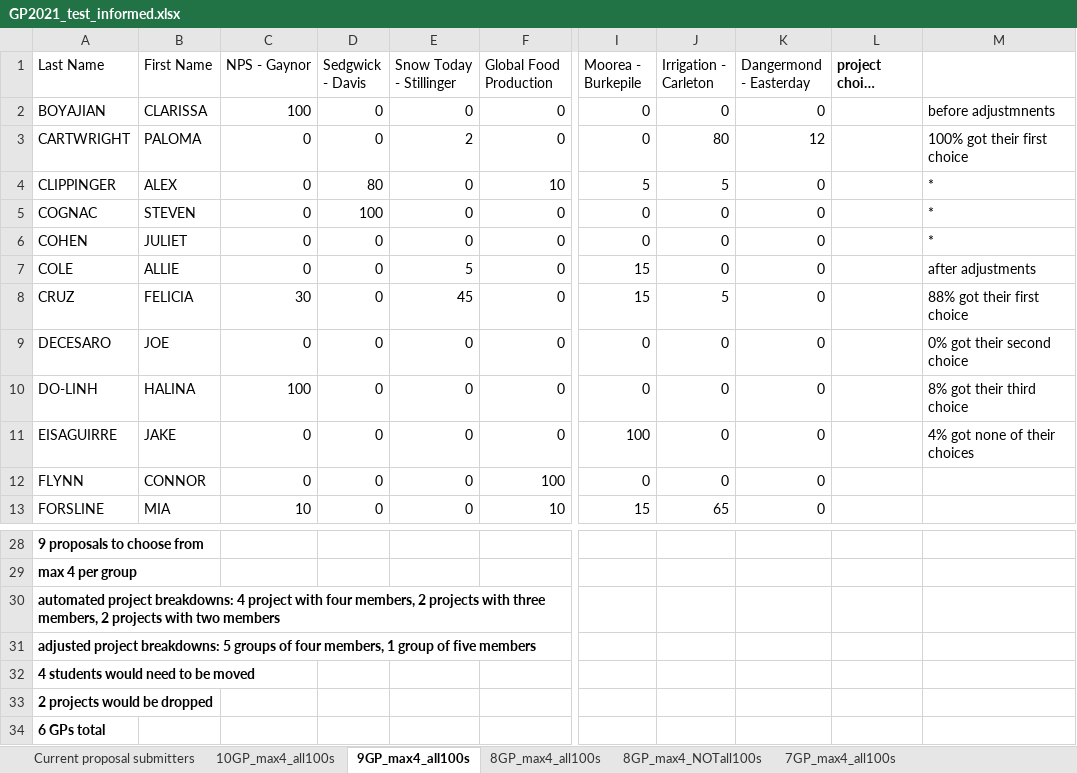
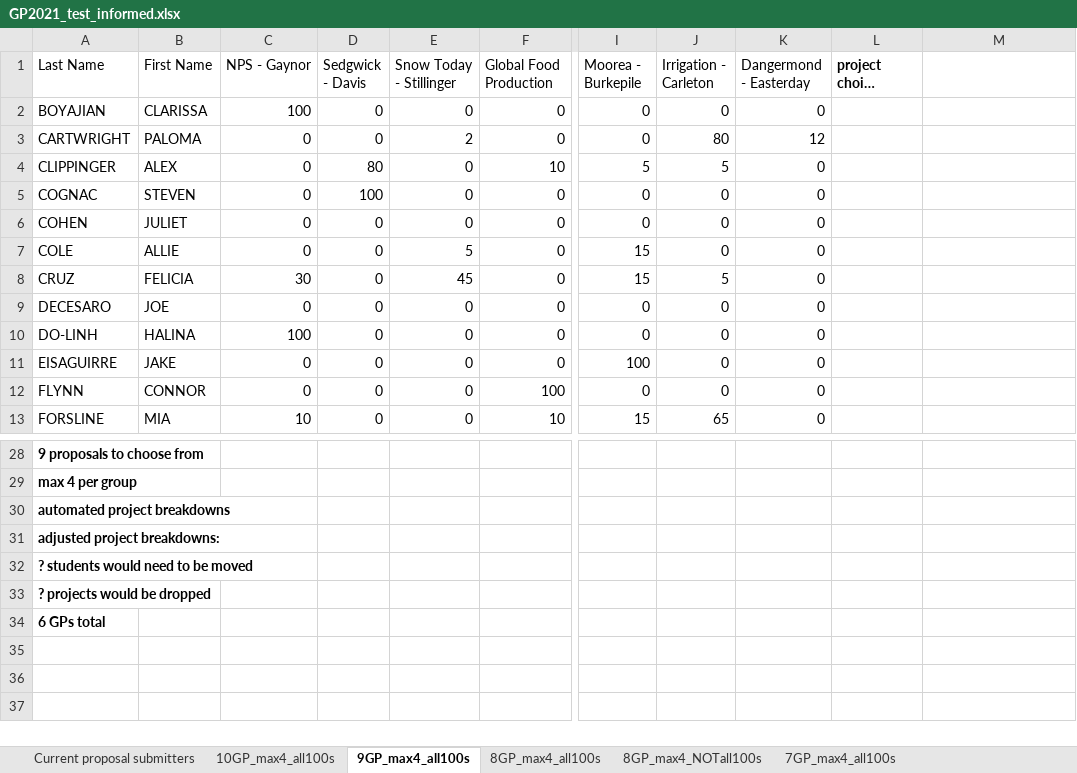
Before and after one commit to UCSB-MEDS/GPSelector, an Excel workbook: test2021/informed/GP2021_test_informed.xlsx, sheet 9GP_max4_all100s, drawn as a sheet; only a part is shown, gaps mark what is left out; long unchanged cells end in …; values as stored, in another font and other column widths than the file's, no borders; the diff names each change by its address in the sheet, - before the commit and + after, or states it on an @@ line.

Commit message:
test runs

```diff
--- a/test2021/informed/GP2021_test_informed.xlsx (sheet 9GP_max4_all100s)
+++ b/test2021/informed/GP2021_test_informed.xlsx (sheet 9GP_max4_all100s)
-M2: before adjustmnents
+M2: (empty)
-M3: 100% got their first choice
+M3: (empty)
-M4:M6: *
+M4:M6: (empty)
-M7: after adjustments
+M7: (empty)
-M8: 88% got their first choice
+M8: (empty)
-M9: 0% got their second choice
+M9: (empty)
-M10: 8% got their third choice
+M10: (empty)
-M11: 4% got none of their choices
+M11: (empty)
-A30 (Last Name): automated project breakdowns: 4 project with four members, 2 projects with three members, 2 projects with two members
+A30 (Last Name): automated project breakdowns
-A31 (Last Name): …project breakdowns: 5 groups of four members, 1 group of five members
+A31 (Last Name): …project breakdowns:
-A32 (Last Name): 4 students would need to be moved
+A32 (Last Name): ? students would need to be moved
-A33 (Last Name): 2 projects would be dropped
+A33 (Last Name): ? projects would be dropped
```
Also changed, not shown: 10 other files.
